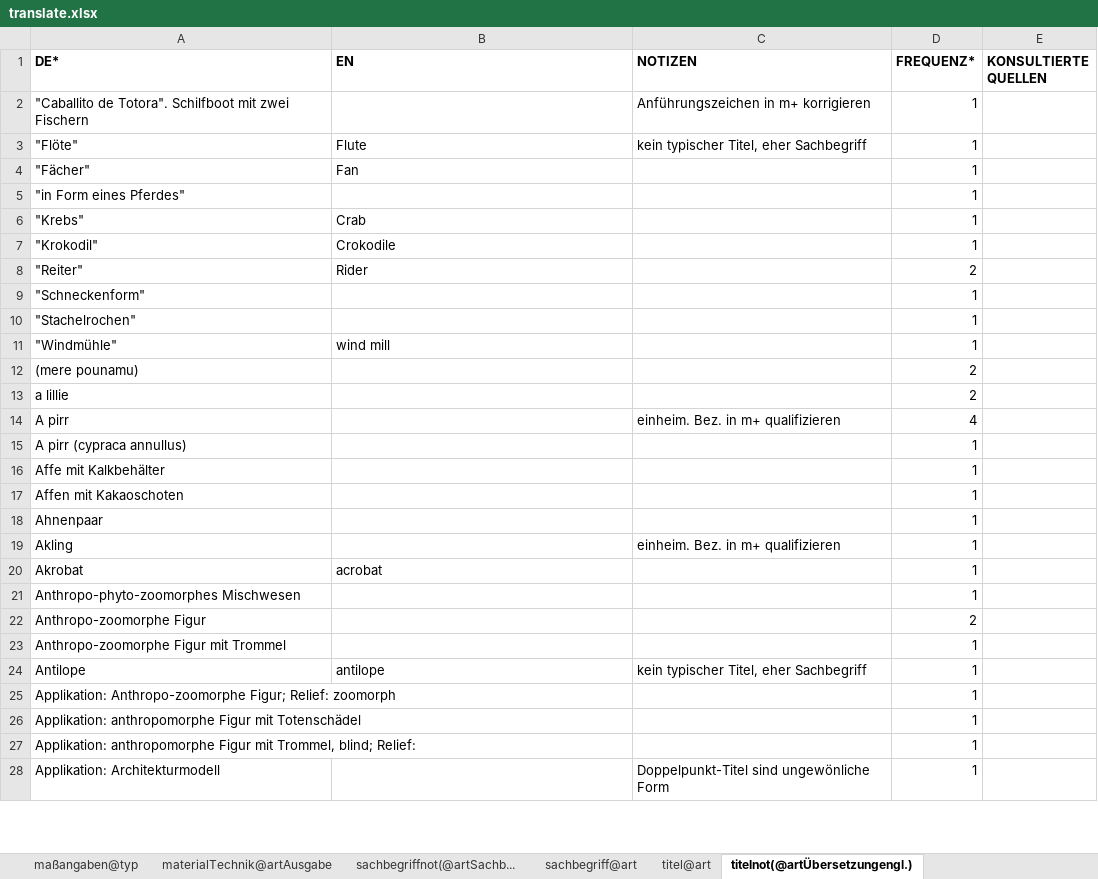
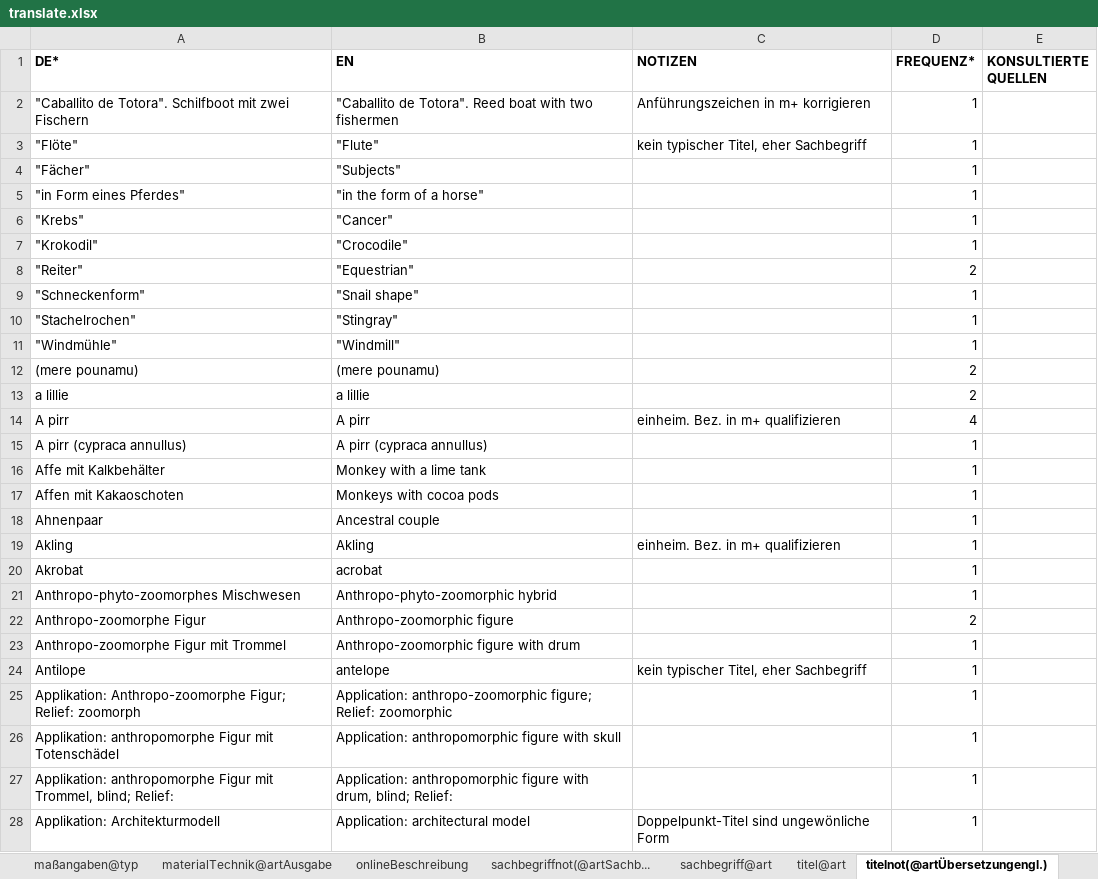
Before and after one commit to mokko/RST-levelup, an Excel workbook: data2/EM-SM/translate.xlsx, sheet titelnot(@artÜbersetzungengl.), drawn as a sheet; only a part is shown; values as stored, in another font and other column widths than the file's, no borders; the diff covers the shown part only; the diff names each change by its address in the sheet, - before the commit and + after, or states it on an @@ line.

Commit message:
various fixes for new data2 directory, plus onlineBeschreibung now translated in LIDO; gtrans moved to liv

```diff
--- a/data2/EM-SM/translate.xlsx (sheet titelnot(@artÜbersetzungengl.))
+++ b/data2/EM-SM/translate.xlsx (sheet titelnot(@artÜbersetzungengl.))
+sheet tab: onlineBeschreibung
-B2 (EN): (empty)
+B2 (EN): "Caballito de Totora". Reed boat with two fishermen
-B3 (EN): Flute
+B3 (EN): "Flute"
-B4 (EN): Fan
+B4 (EN): "Subjects"
-B5 (EN): (empty)
+B5 (EN): "in the form of a horse"
-B6 (EN): Crab
+B6 (EN): "Cancer"
-B7 (EN): Crokodile
+B7 (EN): "Crocodile"
-B8 (EN): Rider
+B8 (EN): "Equestrian"
-B9 (EN): (empty)
+B9 (EN): "Snail shape"
-B10 (EN): (empty)
+B10 (EN): "Stingray"
-B11 (EN): wind mill
+B11 (EN): "Windmill"
-B12 (EN): (empty)
+B12 (EN): (mere pounamu)
-B13 (EN): (empty)
+B13 (EN): a lillie
-B14 (EN): (empty)
+B14 (EN): A pirr
-B15 (EN): (empty)
+B15 (EN): A pirr (cypraca annullus)
-B16 (EN): (empty)
+B16 (EN): Monkey with a lime tank
-B17 (EN): (empty)
+B17 (EN): Monkeys with cocoa pods
-B18 (EN): (empty)
+B18 (EN): Ancestral couple
-B19 (EN): (empty)
+B19 (EN): Akling
-B21 (EN): (empty)
+B21 (EN): Anthropo-phyto-zoomorphic hybrid
-B22 (EN): (empty)
+B22 (EN): Anthropo-zoomorphic figure
-B23 (EN): (empty)
+B23 (EN): Anthropo-zoomorphic figure with drum
-B24 (EN): antilope
+B24 (EN): antelope
-B25 (EN): (empty)
+B25 (EN): Application: anthropo-zoomorphic figure; Relief: zoomorphic
-B26 (EN): (empty)
+B26 (EN): Application: anthropomorphic figure with skull
-B27 (EN): (empty)
+B27 (EN): Application: anthropomorphic figure with drum, blind; Relief:
-B28 (EN): (empty)
+B28 (EN): Application: architectural model
```
Also changed, not shown: 293 edited cells elsewhere in this sheet, sheet materialTechnik@artAusgabe, sheet sachbegriffnot(@artSachb..., sheet titel@art, sheet sachbegriff@art, data2/EM-SM/vindex.xlsx, 10 other files.
